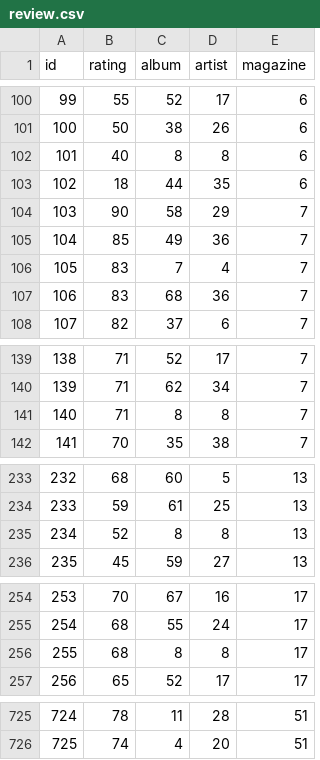
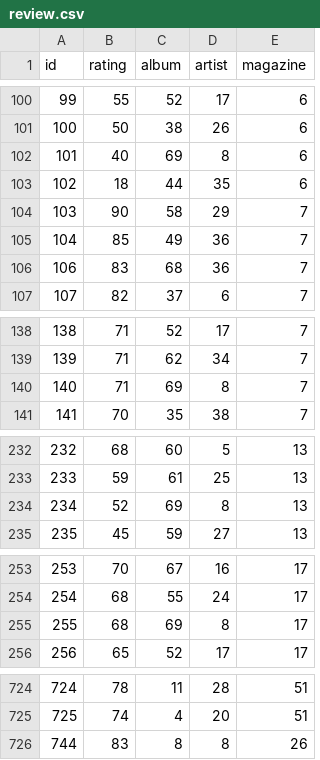
Before and after one commit to AdrysonFreitas/rmcritic, a CSV file: rmcritic/review.csv, drawn as a sheet; only a part is shown, gaps mark what is left out; the diff covers the shown part only.

```diff
--- a/rmcritic/review.csv
+++ b/rmcritic/review.csv
@@ -101,3 +101,3 @@ id,rating,album,artist,magazine
 100,50,38,26,6
-101,40,8,8,6
+101,40,69,8,6
 102,18,44,35,6
@@ -105,3 +105,2 @@ id,rating,album,artist,magazine
 104,85,49,36,7
-105,83,7,4,7
 106,83,68,36,7
@@ -140,3 +139,3 @@ id,rating,album,artist,magazine
 139,71,62,34,7
-140,71,8,8,7
+140,71,69,8,7
 141,70,35,38,7
@@ -234,3 +233,3 @@ id,rating,album,artist,magazine
 233,59,61,25,13
-234,52,8,8,13
+234,52,69,8,13
 235,45,59,27,13
@@ -255,3 +254,3 @@ id,rating,album,artist,magazine
 254,68,55,24,17
-255,68,8,8,17
+255,68,69,8,17
 256,65,52,17,17
@@ -726 +725,2 @@ id,rating,album,artist,magazine
 725,74,4,20,51
+744,83,8,8,26
```
Also changed, not shown: 11 edited cells elsewhere in this file, rmcritic/album.csv, rmcritic/list.csv, 5 other files.
